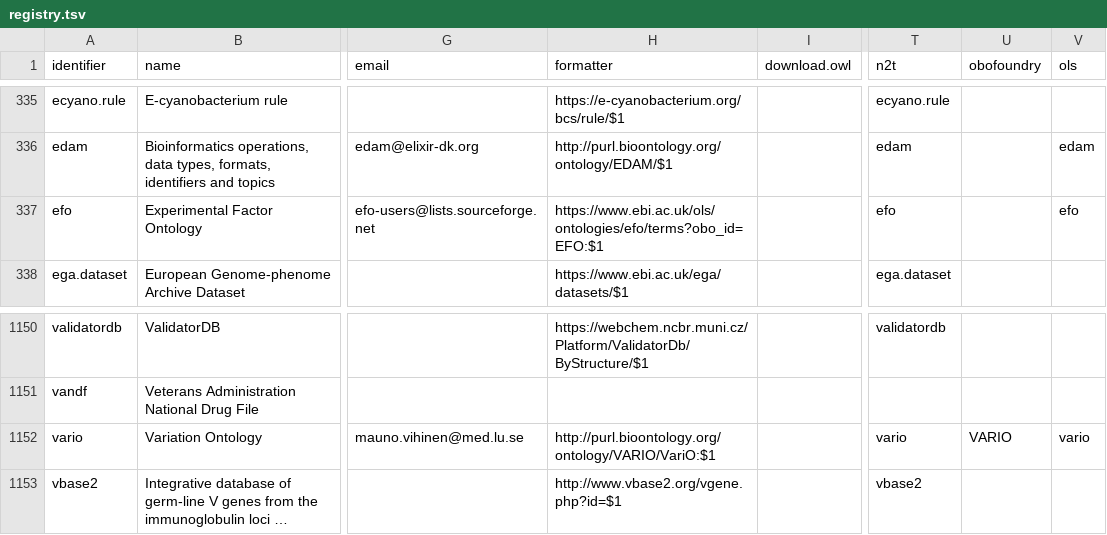
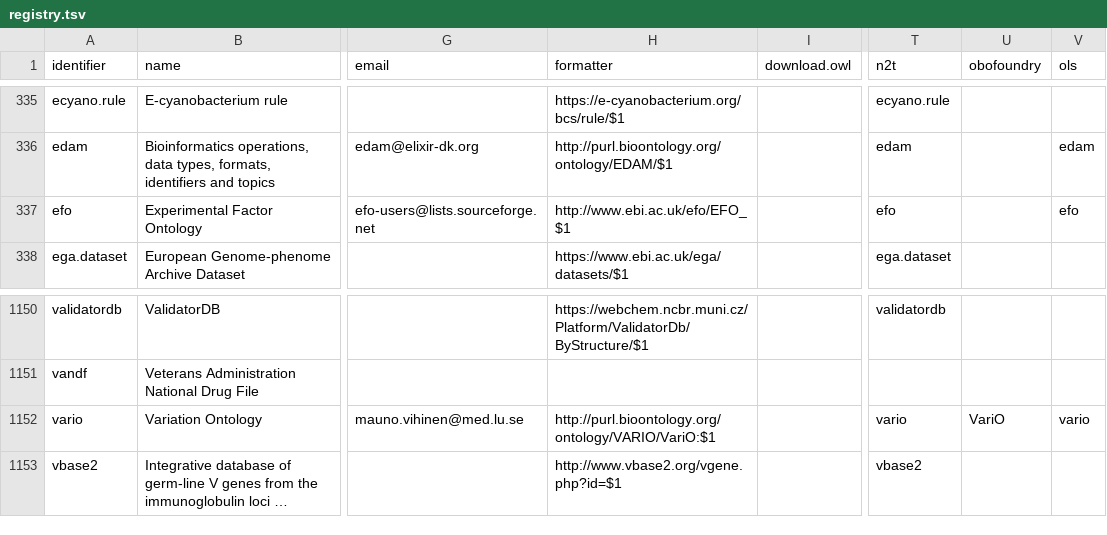
Before and after one commit to biopragmatics/bioregistry, a TSV file: docs/_data/registry.tsv, drawn as a sheet; only a part is shown, gaps mark what is left out; long unchanged cells end in …; the diff names each change by its address in the sheet, - before the commit and + after, or states it on an @@ line.

```diff
--- a/docs/_data/registry.tsv
+++ b/docs/_data/registry.tsv
-H337 (formatter): https://www.ebi.ac.uk/ols/ontologies/efo/terms?obo_id=EFO:$1
+H337 (formatter): http://www.ebi.ac.uk/efo/EFO_$1
-U1152 (obofoundry): VARIO
+U1152 (obofoundry): VariO
```
Also changed, not shown: 17 other files.
